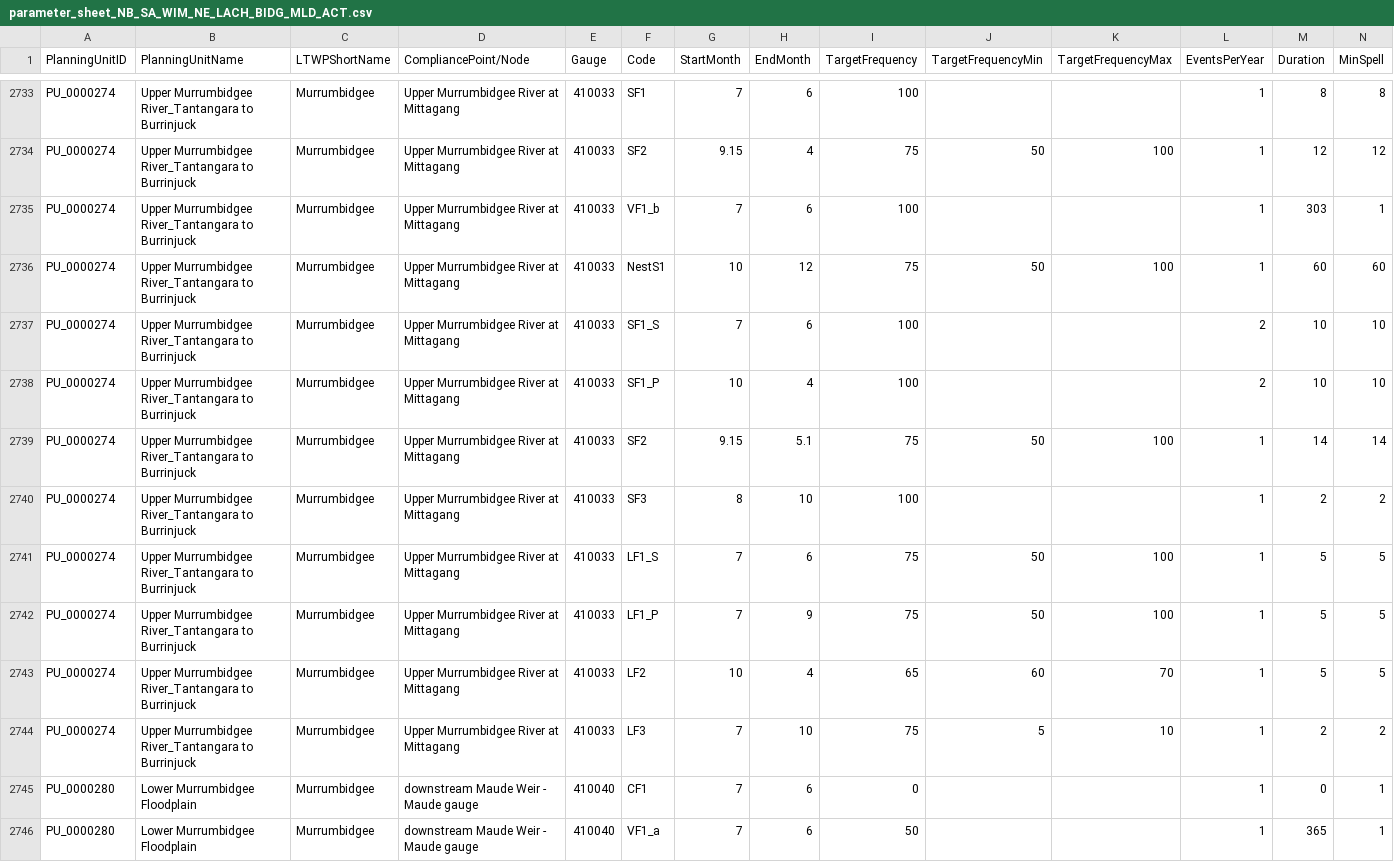
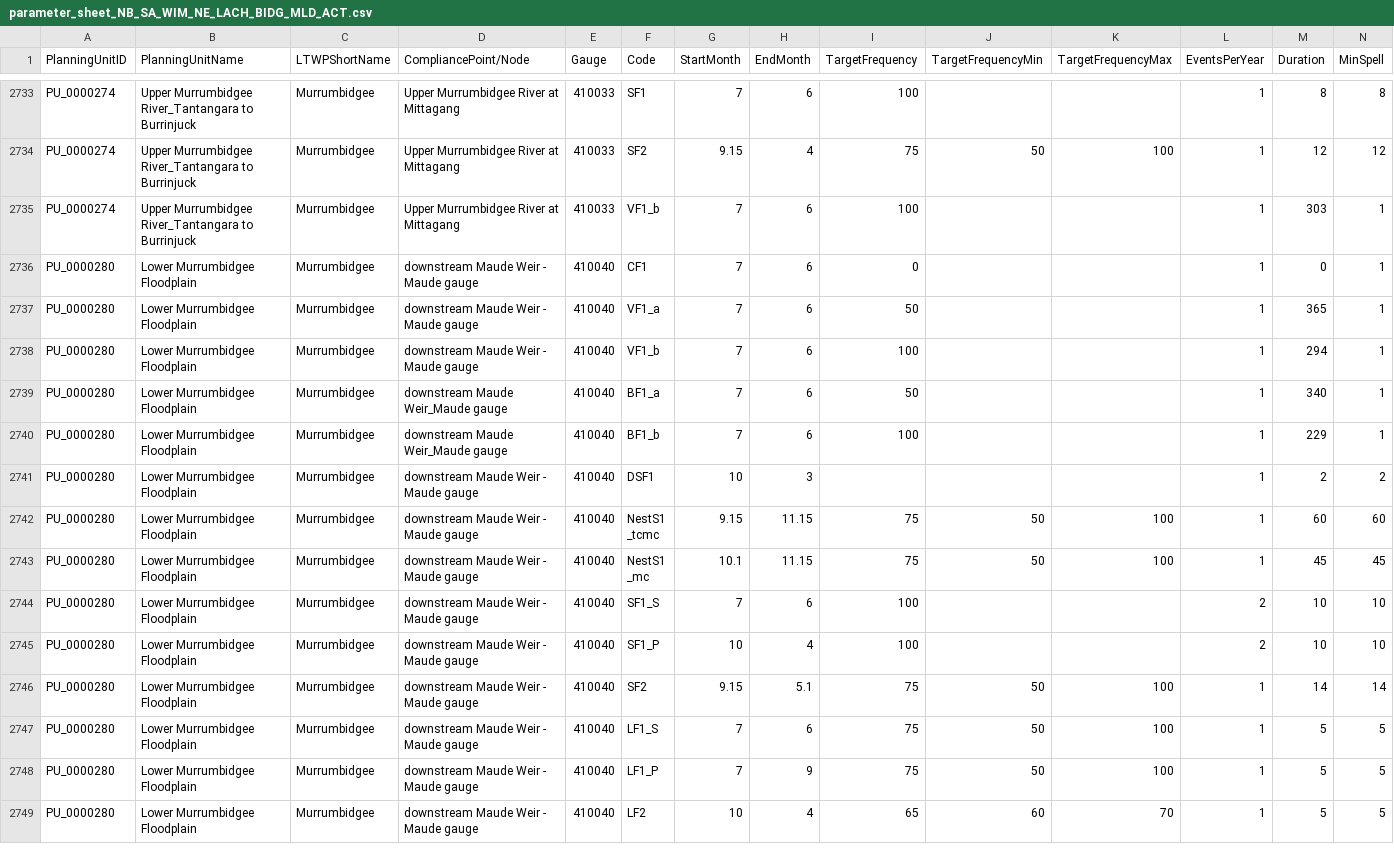
Before and after one commit to MDBAuth/EWR_tool, a CSV file: py_ewr/parameter_metadata/parameter_sheet_NB_SA_WIM_NE_LACH_BIDG_MLD_ACT.csv, drawn as a sheet; only a part is shown, gaps mark what is left out; the shorter side is filled out with more unchanged rows; rows hold the shown columns only; the diff names each change by its address in the sheet, - before the commit and + after, or states it on an @@ line.

Commit message:
For Upper Murrumbidgee River at Mittagang, the LTWP has to be determined values of flows which match these ewr's. Removed these duplicates, keeping the most up to date ewr's which contain the flow values.

```diff
--- a/py_ewr/parameter_metadata/parameter_sheet_NB_SA_WIM_NE_LACH_BIDG_MLD_ACT.csv
+++ b/py_ewr/parameter_metadata/parameter_sheet_NB_SA_WIM_NE_LACH_BIDG_MLD_ACT.csv
-row 2736: PU_0000274 | Upper Murrumbidgee River_Tantangara to Burrinjuck | Murrumbidgee | Upper Murrumbidgee River at Mittagang | 410033 | NestS1 | 10 | 12 | 75 | 50 | 100 | 1 | 60 | 60
-row 2737: PU_0000274 | Upper Murrumbidgee River_Tantangara to Burrinjuck | Murrumbidgee | Upper Murrumbidgee River at Mittagang | 410033 | SF1_S | 7 | 6 | 100 |  |  | 2 | 10 | 10
-row 2738: PU_0000274 | Upper Murrumbidgee River_Tantangara to Burrinjuck | Murrumbidgee | Upper Murrumbidgee River at Mittagang | 410033 | SF1_P | 10 | 4 | 100 |  |  | 2 | 10 | 10
-row 2739: PU_0000274 | Upper Murrumbidgee River_Tantangara to Burrinjuck | Murrumbidgee | Upper Murrumbidgee River at Mittagang | 410033 | SF2 | 9.15 | 5.1 | 75 | 50 | 100 | 1 | 14 | 14
-row 2740: PU_0000274 | Upper Murrumbidgee River_Tantangara to Burrinjuck | Murrumbidgee | Upper Murrumbidgee River at Mittagang | 410033 | SF3 | 8 | 10 | 100 |  |  | 1 | 2 | 2
-row 2741: PU_0000274 | Upper Murrumbidgee River_Tantangara to Burrinjuck | Murrumbidgee | Upper Murrumbidgee River at Mittagang | 410033 | LF1_S | 7 | 6 | 75 | 50 | 100 | 1 | 5 | 5
-row 2742: PU_0000274 | Upper Murrumbidgee River_Tantangara to Burrinjuck | Murrumbidgee | Upper Murrumbidgee River at Mittagang | 410033 | LF1_P | 7 | 9 | 75 | 50 | 100 | 1 | 5 | 5
-row 2743: PU_0000274 | Upper Murrumbidgee River_Tantangara to Burrinjuck | Murrumbidgee | Upper Murrumbidgee River at Mittagang | 410033 | LF2 | 10 | 4 | 65 | 60 | 70 | 1 | 5 | 5
-row 2744: PU_0000274 | Upper Murrumbidgee River_Tantangara to Burrinjuck | Murrumbidgee | Upper Murrumbidgee River at Mittagang | 410033 | LF3 | 7 | 10 | 75 | 5 | 10 | 1 | 2 | 2
```
